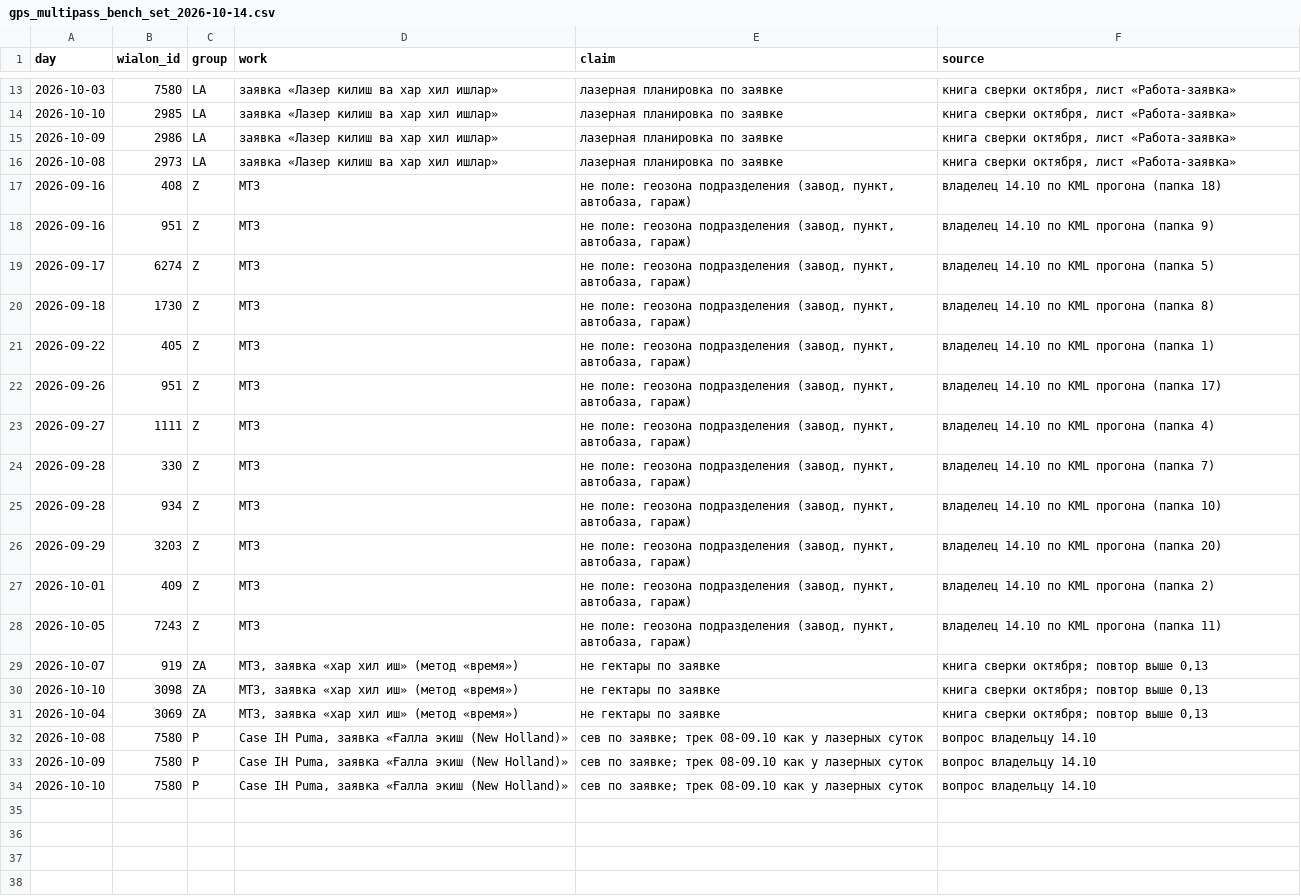
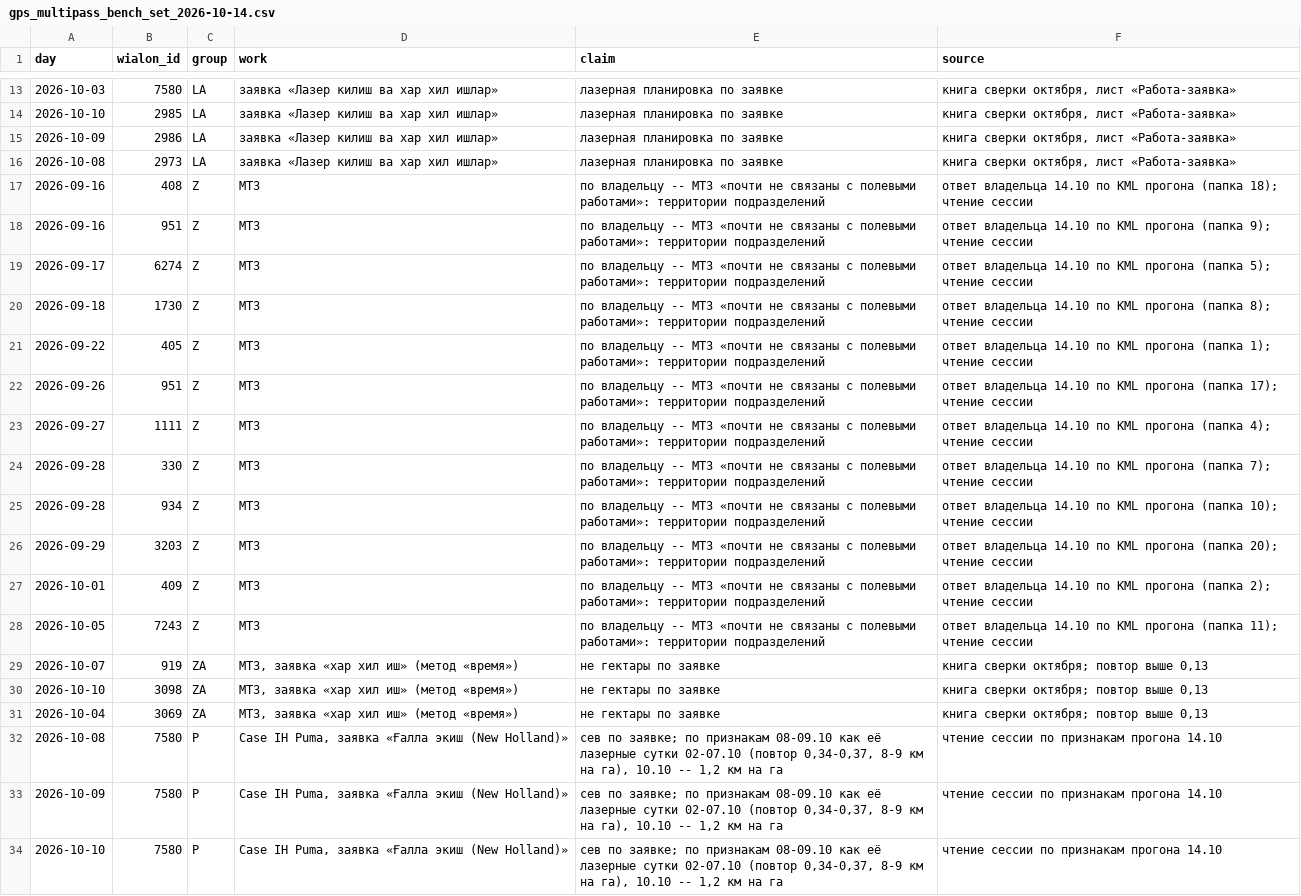
Before and after one commit to sINte3/vehicle-soft, a CSV file: docs/gps_multipass_bench_set_2026-10-14.csv, drawn as a sheet; only a part is shown, gaps mark what is left out; the diff covers the shown part only.

```diff
--- a/docs/gps_multipass_bench_set_2026-10-14.csv
+++ b/docs/gps_multipass_bench_set_2026-10-14.csv
@@ -16,14 +16,14 @@ day,wialon_id,group,work,claim,source
 2026-10-08,2973,LA,заявка «Лазер килиш ва хар хил ишлар»,лазерная планировка по заявке,"книга сверки октября, лист «Работа-заявка»"
-2026-09-16,408,Z,МТЗ,"не поле: геозона подразделения (завод, пункт, автобаза, гараж)",владелец 14.10 по KML прогона (папка 18)
-2026-09-16,951,Z,МТЗ,"не поле: геозона подразделения (завод, пункт, автобаза, гараж)",владелец 14.10 по KML прогона (папка 9)
-2026-09-17,6274,Z,МТЗ,"не поле: геозона подразделения (завод, пункт, автобаза, гараж)",владелец 14.10 по KML прогона (папка 5)
-2026-09-18,1730,Z,МТЗ,"не поле: геозона подразделения (завод, пункт, автобаза, гараж)",владелец 14.10 по KML прогона (папка 8)
-2026-09-22,405,Z,МТЗ,"не поле: геозона подразделения (завод, пункт, автобаза, гараж)",владелец 14.10 по KML прогона (папка 1)
-2026-09-26,951,Z,МТЗ,"не поле: геозона подразделения (завод, пункт, автобаза, гараж)",владелец 14.10 по KML прогона (папка 17)
-2026-09-27,1111,Z,МТЗ,"не поле: геозона подразделения (завод, пункт, автобаза, гараж)",владелец 14.10 по KML прогона (папка 4)
-2026-09-28,330,Z,МТЗ,"не поле: геозона подразделения (завод, пункт, автобаза, гараж)",владелец 14.10 по KML прогона (папка 7)
-2026-09-28,934,Z,МТЗ,"не поле: геозона подразделения (завод, пункт, автобаза, гараж)",владелец 14.10 по KML прогона (папка 10)
-2026-09-29,3203,Z,МТЗ,"не поле: геозона подразделения (завод, пункт, автобаза, гараж)",владелец 14.10 по KML прогона (папка 20)
-2026-10-01,409,Z,МТЗ,"не поле: геозона подразделения (завод, пункт, автобаза, гараж)",владелец 14.10 по KML прогона (папка 2)
-2026-10-05,7243,Z,МТЗ,"не поле: геозона подразделения (завод, пункт, автобаза, гараж)",владелец 14.10 по KML прогона (папка 11)
+2026-09-16,408,Z,МТЗ,по владельцу -- МТЗ «почти не связаны с полевыми работами»: территории подразделений,ответ владельца 14.10 по KML прогона (папка 18); чтение сессии
+2026-09-16,951,Z,МТЗ,по владельцу -- МТЗ «почти не связаны с полевыми работами»: территории подразделений,ответ владельца 14.10 по KML прогона (папка 9); чтение сессии
+2026-09-17,6274,Z,МТЗ,по владельцу -- МТЗ «почти не связаны с полевыми работами»: территории подразделений,ответ владельца 14.10 по KML прогона (папка 5); чтение сессии
+2026-09-18,1730,Z,МТЗ,по владельцу -- МТЗ «почти не связаны с полевыми работами»: территории подразделений,ответ владельца 14.10 по KML прогона (папка 8); чтение сессии
+2026-09-22,405,Z,МТЗ,по владельцу -- МТЗ «почти не связаны с полевыми работами»: территории подразделений,ответ владельца 14.10 по KML прогона (папка 1); чтение сессии
+2026-09-26,951,Z,МТЗ,по владельцу -- МТЗ «почти не связаны с полевыми работами»: территории подразделений,ответ владельца 14.10 по KML прогона (папка 17); чтение сессии
+2026-09-27,1111,Z,МТЗ,по владельцу -- МТЗ «почти не связаны с полевыми работами»: территории подразделений,ответ владельца 14.10 по KML прогона (папка 4); чтение сессии
+2026-09-28,330,Z,МТЗ,по владельцу -- МТЗ «почти не связаны с полевыми работами»: территории подразделений,ответ владельца 14.10 по KML прогона (папка 7); чтение сессии
+2026-09-28,934,Z,МТЗ,по владельцу -- МТЗ «почти не связаны с полевыми работами»: территории подразделений,ответ владельца 14.10 по KML прогона (папка 10); чтение сессии
+2026-09-29,3203,Z,МТЗ,по владельцу -- МТЗ «почти не связаны с полевыми работами»: территории подразделений,ответ владельца 14.10 по KML прогона (папка 20); чтение сессии
+2026-10-01,409,Z,МТЗ,по владельцу -- МТЗ «почти не связаны с полевыми работами»: территории подразделений,ответ владельца 14.10 по KML прогона (папка 2); чтение сессии
+2026-10-05,7243,Z,МТЗ,по владельцу -- МТЗ «почти не связаны с полевыми работами»: территории подразделений,ответ владельца 14.10 по KML прогона (папка 11); чтение сессии
 2026-10-07,919,ZA,"МТЗ, заявка «хар хил иш» (метод «время»)",не гектары по заявке,"книга сверки октября; повтор выше 0,13"
@@ -31,4 +31,4 @@ day,wialon_id,group,work,claim,source
 2026-10-04,3069,ZA,"МТЗ, заявка «хар хил иш» (метод «время»)",не гектары по заявке,"книга сверки октября; повтор выше 0,13"
-2026-10-08,7580,P,"Case IH Puma, заявка «Ғалла экиш (New Holland)»",сев по заявке; трек 08-09.10 как у лазерных суток,вопрос владельцу 14.10
-2026-10-09,7580,P,"Case IH Puma, заявка «Ғалла экиш (New Holland)»",сев по заявке; трек 08-09.10 как у лазерных суток,вопрос владельцу 14.10
-2026-10-10,7580,P,"Case IH Puma, заявка «Ғалла экиш (New Holland)»",сев по заявке; трек 08-09.10 как у лазерных суток,вопрос владельцу 14.10
+2026-10-08,7580,P,"Case IH Puma, заявка «Ғалла экиш (New Holland)»","сев по заявке; по признакам 08-09.10 как её лазерные сутки 02-07.10 (повтор 0,34-0,37, 8-9 км на га), 10.10 -- 1,2 км на га",чтение сессии по признакам прогона 14.10
+2026-10-09,7580,P,"Case IH Puma, заявка «Ғалла экиш (New Holland)»","сев по заявке; по признакам 08-09.10 как её лазерные сутки 02-07.10 (повтор 0,34-0,37, 8-9 км на га), 10.10 -- 1,2 км на га",чтение сессии по признакам прогона 14.10
+2026-10-10,7580,P,"Case IH Puma, заявка «Ғалла экиш (New Holland)»","сев по заявке; по признакам 08-09.10 как её лазерные сутки 02-07.10 (повтор 0,34-0,37, 8-9 км на га), 10.10 -- 1,2 км на га",чтение сессии по признакам прогона 14.10
```
Also changed, not shown: 14 edited cells elsewhere in this file, docs/gps_ne_nasha_2026-10-14.csv, 3 other files.
